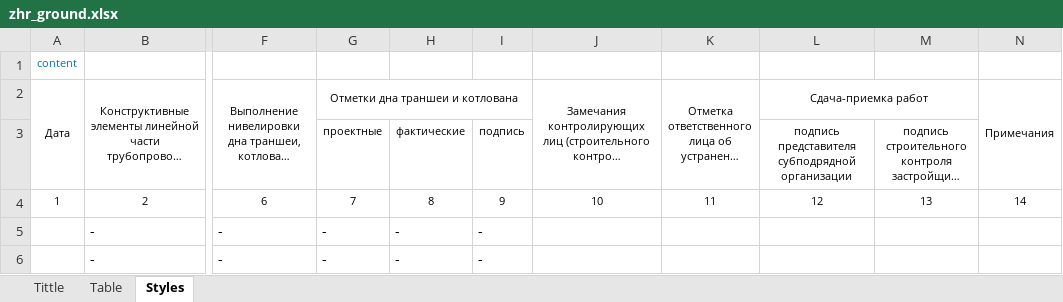
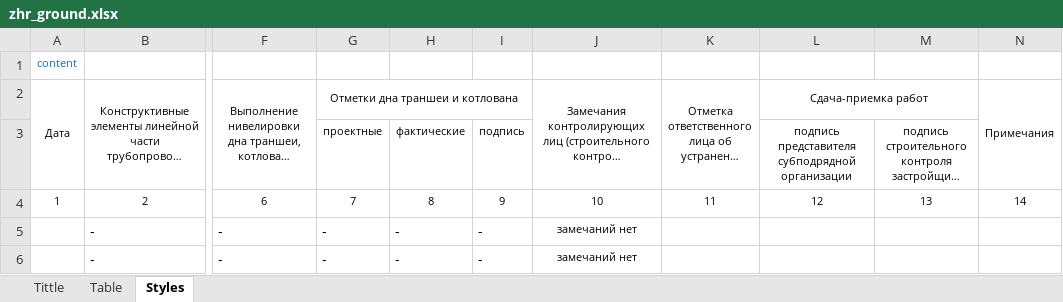
Before and after one commit to Dmitr06/PSD, an Excel workbook: Excell/zhr_ground.xlsx, sheet Styles, drawn as a sheet; only a part is shown, gaps mark what is left out; long unchanged cells end in …; values as stored, in another font and other column widths than the file's, no borders; the diff names each change by its address in the sheet, - before the commit and + after, or states it on an @@ line.

```diff
--- a/Excell/zhr_ground.xlsx (sheet Styles)
+++ b/Excell/zhr_ground.xlsx (sheet Styles)
-J5:J6: (empty)
+J5:J6: замечаний нет
```
Also changed, not shown: 1 other file.
